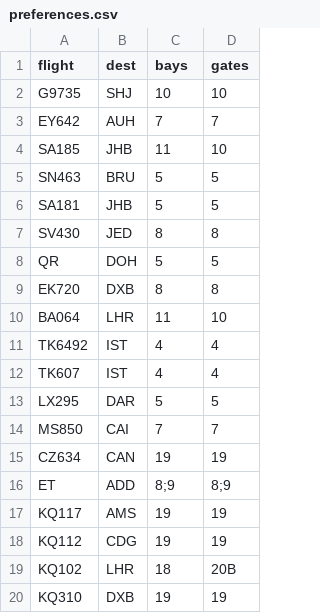
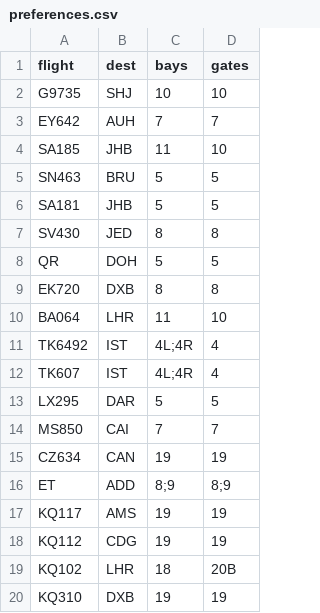
Before and after one commit to aarondewindt/ooc, a CSV file: assignment_code/schedule_2015_06_02/preferences.csv, drawn as a sheet.

Commit message:
Added some comments and recalculated with new preferences.

```diff
--- a/assignment_code/schedule_2015_06_02/preferences.csv
+++ b/assignment_code/schedule_2015_06_02/preferences.csv
@@ -10,4 +10,4 @@ EK720,DXB,8,8
 BA064,LHR,11,10
-TK6492,IST,4,4
-TK607,IST ,4,4
+TK6492,IST,4L;4R,4
+TK607,IST ,4L;4R,4
 LX295,DAR,5,5
```
Also changed, not shown: assignment_code/workspace_2015_06_02/result.csv, 2 other files.
